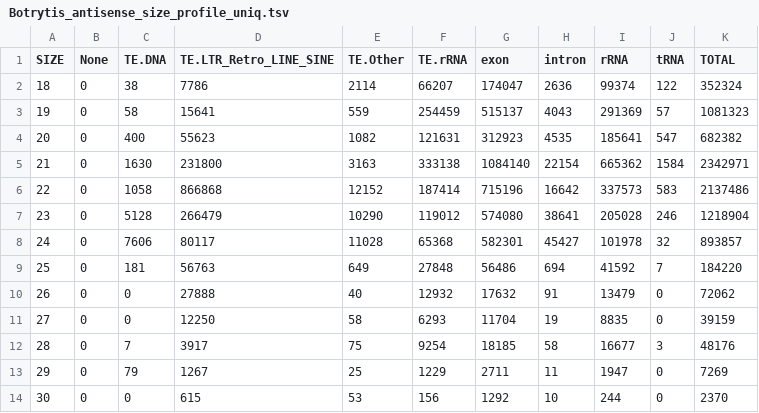
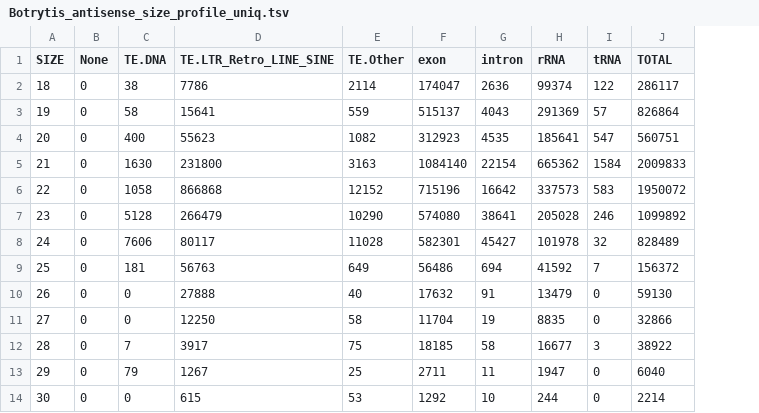
Before and after one commit to stajichlab/Botrytis_sRNA_profile, a TSV file: results/Botrytis_antisense_size_profile_uniq.tsv, drawn as a sheet; removed rows and columns are numbered as before the commit, all else as after; the diff names each change by its address in the sheet, - before the commit and + after, or states it on an @@ line.

```diff
--- a/results/Botrytis_antisense_size_profile_uniq.tsv
+++ b/results/Botrytis_antisense_size_profile_uniq.tsv
-column F (TE.rRNA), rows 2-14: 66207 | 254459 | 121631 | 333138 | 187414 | 119012 | 65368 | 27848 | 12932 | 6293 | 9254 | 1229 | 156
-J2 (TOTAL): 352324
+J2 (TOTAL): 286117
-J3 (TOTAL): 1081323
+J3 (TOTAL): 826864
-J4 (TOTAL): 682382
+J4 (TOTAL): 560751
-J5 (TOTAL): 2342971
+J5 (TOTAL): 2009833
-J6 (TOTAL): 2137486
+J6 (TOTAL): 1950072
-J7 (TOTAL): 1218904
+J7 (TOTAL): 1099892
-J8 (TOTAL): 893857
+J8 (TOTAL): 828489
-J9 (TOTAL): 184220
+J9 (TOTAL): 156372
-J10 (TOTAL): 72062
+J10 (TOTAL): 59130
-J11 (TOTAL): 39159
+J11 (TOTAL): 32866
-J12 (TOTAL): 48176
+J12 (TOTAL): 38922
-J13 (TOTAL): 7269
+J13 (TOTAL): 6040
-J14 (TOTAL): 2370
+J14 (TOTAL): 2214
```
Also changed, not shown: results/Botrytis_antisense_size_profile.tsv, results/Botrytis_combined_size_profile.tsv, 46 other files.
